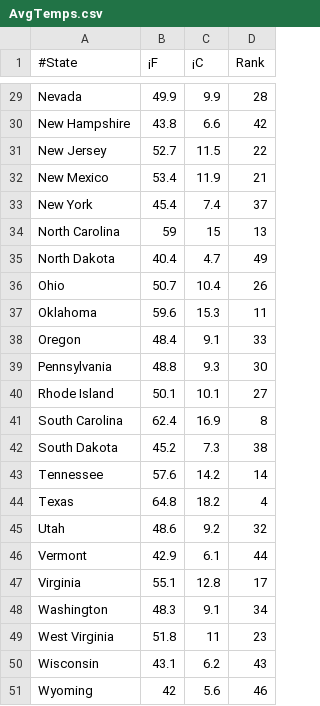
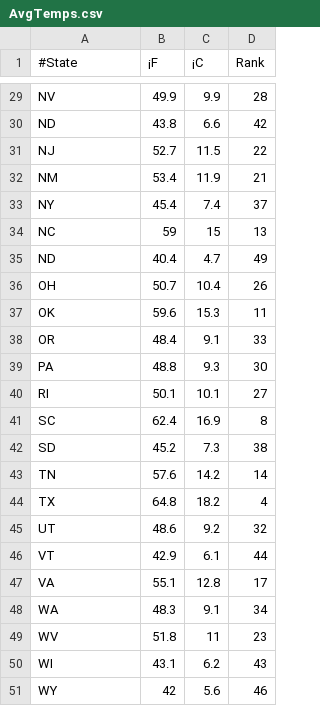
Before and after one commit to pbraunstein/Sizer, a CSV file: AvgTemps.csv, drawn as a sheet; only a part is shown, gaps mark what is left out; the diff covers the shown part only; the diff names each change by its address in the sheet, - before the commit and + after, or states it on an @@ line.

Commit message:
Realized that current Gird approach doesn't work. Need to make grid where each element is in a square in the matrix. Made a file that specifies this and matched up the State IDs used in the temps csv

```diff
--- a/AvgTemps.csv
+++ b/AvgTemps.csv
-A29 (#State): Nevada
+A29 (#State): NV
-A30 (#State): New Hampshire
+A30 (#State): ND
-A31 (#State): New Jersey
+A31 (#State): NJ
-A32 (#State): New Mexico
+A32 (#State): NM
-A33 (#State): New York
+A33 (#State): NY
-A34 (#State): North Carolina
+A34 (#State): NC
-A35 (#State): North Dakota
+A35 (#State): ND
-A36 (#State): Ohio
+A36 (#State): OH
-A37 (#State): Oklahoma
+A37 (#State): OK
-A38 (#State): Oregon
+A38 (#State): OR
-A39 (#State): Pennsylvania
+A39 (#State): PA
-A40 (#State): Rhode Island
+A40 (#State): RI
-A41 (#State): South Carolina
+A41 (#State): SC
-A42 (#State): South Dakota
+A42 (#State): SD
-A43 (#State): Tennessee
+A43 (#State): TN
-A44 (#State): Texas
+A44 (#State): TX
-A45 (#State): Utah
+A45 (#State): UT
-A46 (#State): Vermont
+A46 (#State): VT
-A47 (#State): Virginia
+A47 (#State): VA
-A48 (#State): Washington
+A48 (#State): WA
-A49 (#State): West Virginia
+A49 (#State): WV
-A50 (#State): Wisconsin
+A50 (#State): WI
-A51 (#State): Wyoming
+A51 (#State): WY
```
Also changed, not shown: 27 edited cells elsewhere in this file, 12 other files.
